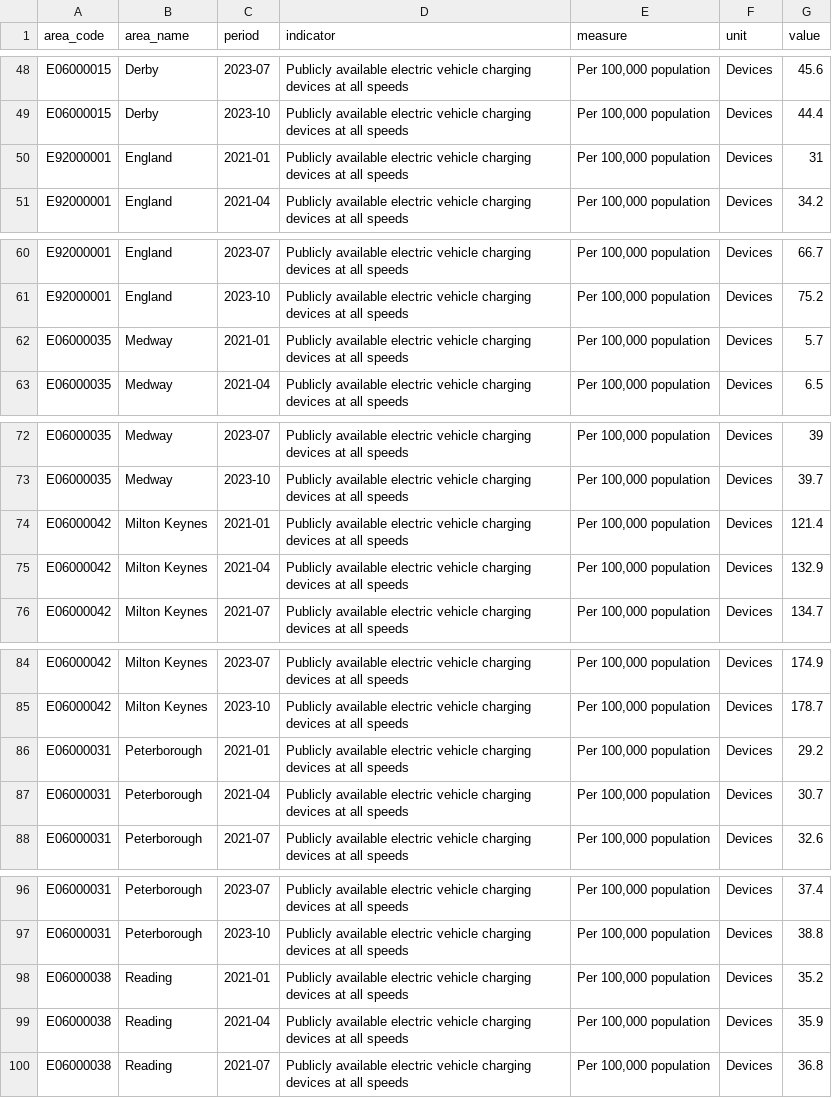
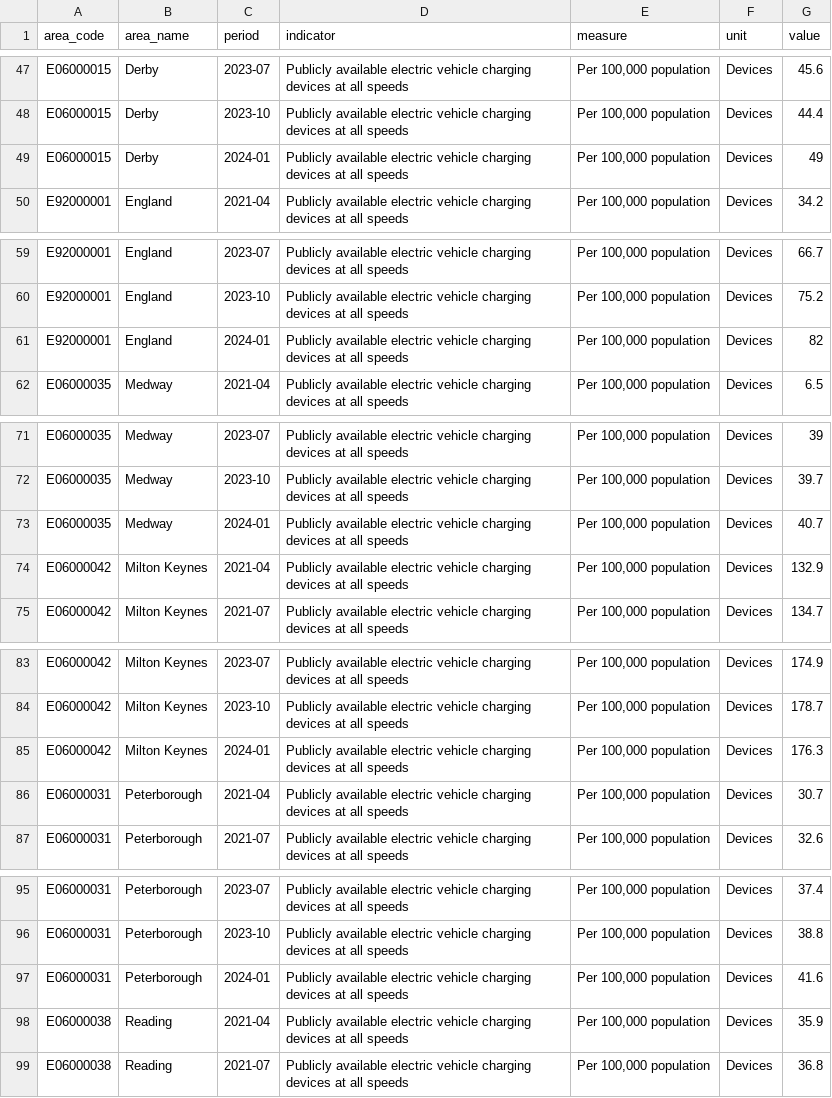
Before and after one commit to traffordDataLab/corporate_plan, a CSV file: data/climate/electric_vehicle_charging_points.csv, drawn as a sheet; only a part is shown, gaps mark what is left out; the diff covers the shown part only.

```diff
--- a/data/climate/electric_vehicle_charging_points.csv
+++ b/data/climate/electric_vehicle_charging_points.csv
@@ -49,3 +48,3 @@ E06000015,Derby,2023-07,Publicly available electric vehicle charging devices at
 E06000015,Derby,2023-10,Publicly available electric vehicle charging devices at all speeds,"Per 100,000 population",Devices,44.4
-E92000001,England,2021-01,Publicly available electric vehicle charging devices at all speeds,"Per 100,000 population",Devices,31
+E06000015,Derby,2024-01,Publicly available electric vehicle charging devices at all speeds,"Per 100,000 population",Devices,49
 E92000001,England,2021-04,Publicly available electric vehicle charging devices at all speeds,"Per 100,000 population",Devices,34.2
@@ -61,3 +60,3 @@ E92000001,England,2023-07,Publicly available electric vehicle charging devices a
 E92000001,England,2023-10,Publicly available electric vehicle charging devices at all speeds,"Per 100,000 population",Devices,75.2
-E06000035,Medway,2021-01,Publicly available electric vehicle charging devices at all speeds,"Per 100,000 population",Devices,5.7
+E92000001,England,2024-01,Publicly available electric vehicle charging devices at all speeds,"Per 100,000 population",Devices,82
 E06000035,Medway,2021-04,Publicly available electric vehicle charging devices at all speeds,"Per 100,000 population",Devices,6.5
@@ -73,3 +72,3 @@ E06000035,Medway,2023-07,Publicly available electric vehicle charging devices at
 E06000035,Medway,2023-10,Publicly available electric vehicle charging devices at all speeds,"Per 100,000 population",Devices,39.7
-E06000042,Milton Keynes,2021-01,Publicly available electric vehicle charging devices at all speeds,"Per 100,000 population",Devices,121.4
+E06000035,Medway,2024-01,Publicly available electric vehicle charging devices at all speeds,"Per 100,000 population",Devices,40.7
 E06000042,Milton Keynes,2021-04,Publicly available electric vehicle charging devices at all speeds,"Per 100,000 population",Devices,132.9
@@ -85,3 +84,3 @@ E06000042,Milton Keynes,2023-07,Publicly available electric vehicle charging dev
 E06000042,Milton Keynes,2023-10,Publicly available electric vehicle charging devices at all speeds,"Per 100,000 population",Devices,178.7
-E06000031,Peterborough,2021-01,Publicly available electric vehicle charging devices at all speeds,"Per 100,000 population",Devices,29.2
+E06000042,Milton Keynes,2024-01,Publicly available electric vehicle charging devices at all speeds,"Per 100,000 population",Devices,176.3
 E06000031,Peterborough,2021-04,Publicly available electric vehicle charging devices at all speeds,"Per 100,000 population",Devices,30.7
@@ -97,3 +96,3 @@ E06000031,Peterborough,2023-07,Publicly available electric vehicle charging devi
 E06000031,Peterborough,2023-10,Publicly available electric vehicle charging devices at all speeds,"Per 100,000 population",Devices,38.8
-E06000038,Reading,2021-01,Publicly available electric vehicle charging devices at all speeds,"Per 100,000 population",Devices,35.2
+E06000031,Peterborough,2024-01,Publicly available electric vehicle charging devices at all speeds,"Per 100,000 population",Devices,41.6
 E06000038,Reading,2021-04,Publicly available electric vehicle charging devices at all speeds,"Per 100,000 population",Devices,35.9
```
Also changed, not shown: 1 added row, 1 removed row and 44 edited cells elsewhere in this file, 4 other files.
